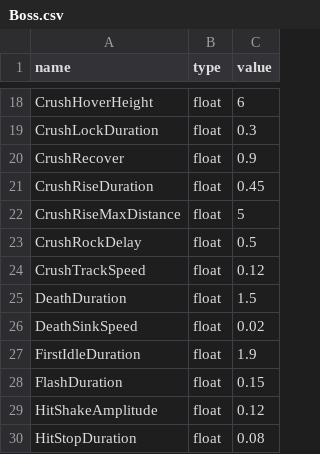
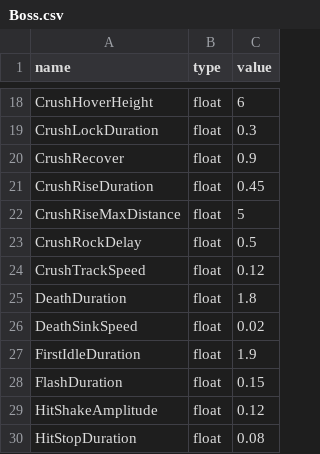
Before and after one commit to k025g1019-sys/CG3, a CSV file: Game/resources/GlobalVariables/Boss.csv, drawn as a sheet; only a part is shown, gaps mark what is left out.

```diff
--- a/Game/resources/GlobalVariables/Boss.csv
+++ b/Game/resources/GlobalVariables/Boss.csv
@@ -24,3 +24,3 @@ CrushRockDelay,float,0.5
 CrushTrackSpeed,float,0.12
-DeathDuration,float,1.5
+DeathDuration,float,1.8
 DeathSinkSpeed,float,0.02
```
Also changed, not shown: 27 other files.
